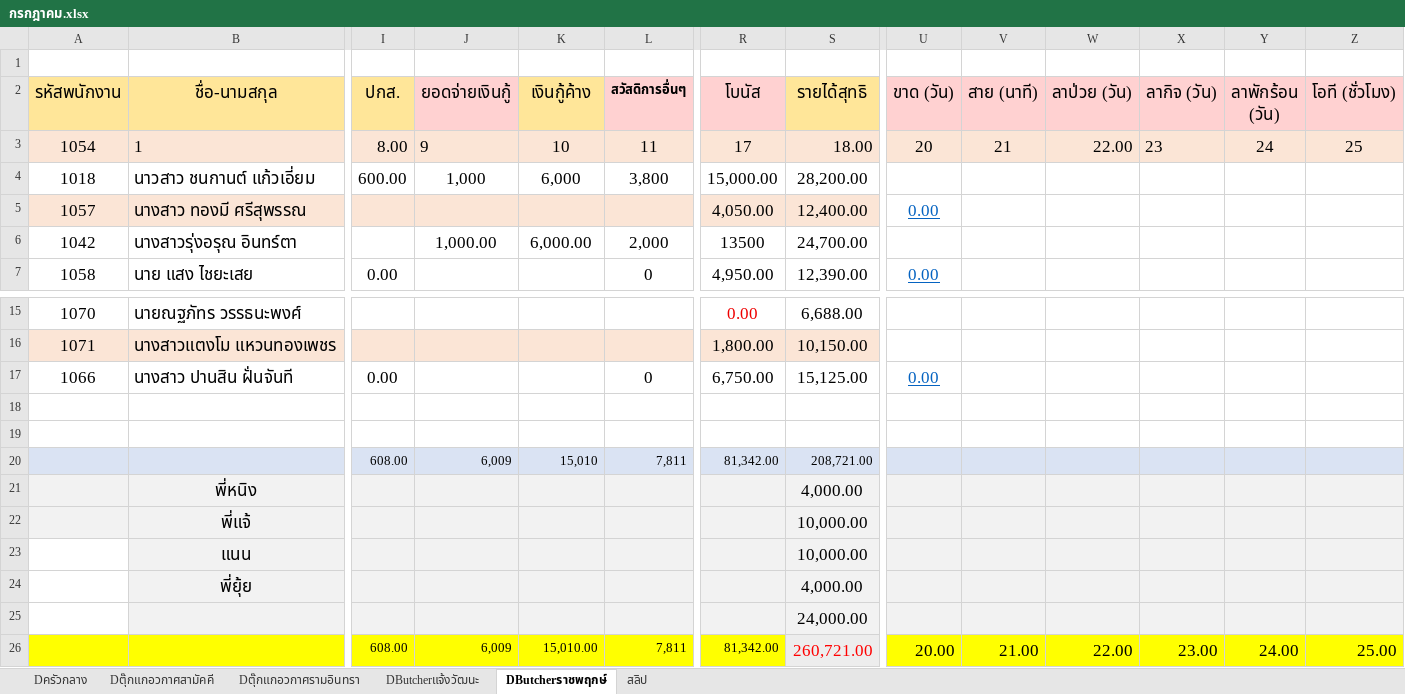
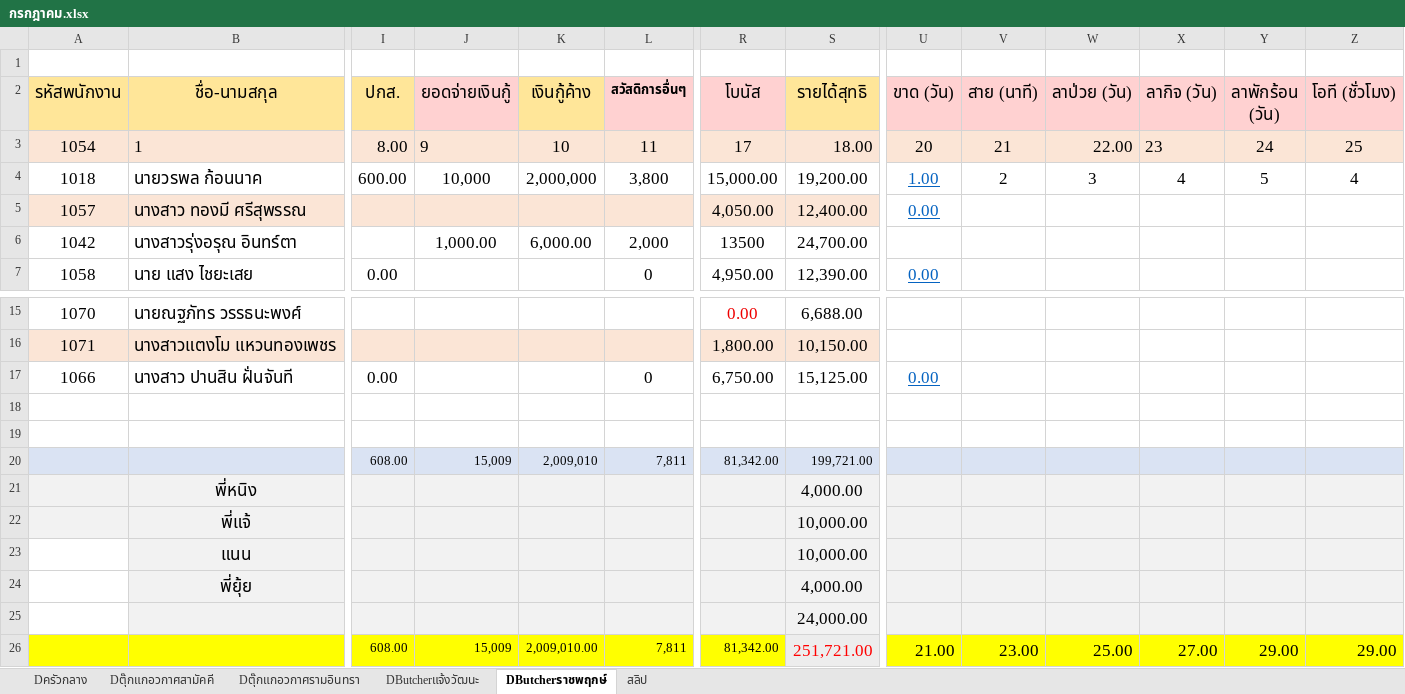
Before and after one commit to tunwit/slipper_rework, an Excel workbook: กรกฎาคม.xlsx, sheet DButcherราชพฤกษ์, drawn as a sheet; only a part is shown, gaps mark what is left out; values as stored, in another font and other column widths than the file's, no borders; removed rows and columns are numbered as before the commit, all else as after; rows hold the shown columns only; the diff names each change by its address in the sheet, - before the commit and + after, or states it on an @@ line.

```diff
--- a/กรกฎาคม.xlsx (sheet DButcherราชพฤกษ์)
+++ b/กรกฎาคม.xlsx (sheet DButcherราชพฤกษ์)
-row 4: 1018 | นาวสาว ชนกานต์ แก้วเอี่ยม | 600.00 | 1,000 | 6,000 | 3,800 | 15,000.00 | 28,200.00
+row 4: 1018 | นายวรพล ก้อนนาค | 600.00 | 10,000 | 2,000,000 | 3,800 | 15,000.00 | 19,200.00 | 1.00 | 2 | 3 | 4 | 5 | 4
-J20 (ยอดจ่ายเงินกู้): 6,009
+J20 (ยอดจ่ายเงินกู้): 15,009
-K20 (เงินกู้ค้าง): 15,010
+K20 (เงินกู้ค้าง): 2,009,010
-S20 (รายได้สุทธิ): 208,721.00
+S20 (รายได้สุทธิ): 199,721.00
-J26 (ยอดจ่ายเงินกู้): 6,009
+J26 (ยอดจ่ายเงินกู้): 15,009
-K26 (เงินกู้ค้าง): 15,010.00
+K26 (เงินกู้ค้าง): 2,009,010.00
-S26 (รายได้สุทธิ): 260,721.00
+S26 (รายได้สุทธิ): 251,721.00
-U26 (ขาด (วัน)): 20.00
+U26 (ขาด (วัน)): 21.00
-V26 (สาย (นาที)): 21.00
+V26 (สาย (นาที)): 23.00
-W26 (ลาป่วย (วัน)): 22.00
+W26 (ลาป่วย (วัน)): 25.00
-X26 (ลากิจ (วัน)): 23.00
+X26 (ลากิจ (วัน)): 27.00
-Y26 (ลาพักร้อน (วัน)): 24.00
+Y26 (ลาพักร้อน (วัน)): 29.00
-Z26 (โอที (ชั่วโมง)): 25.00
+Z26 (โอที (ชั่วโมง)): 29.00
```
Also changed, not shown: 2 other files.
